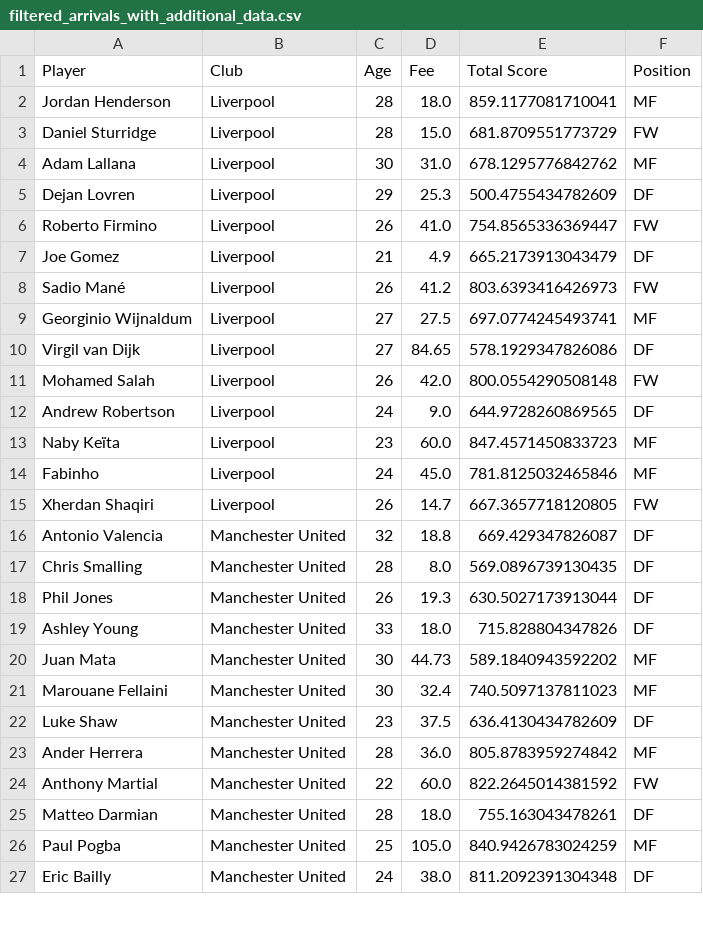
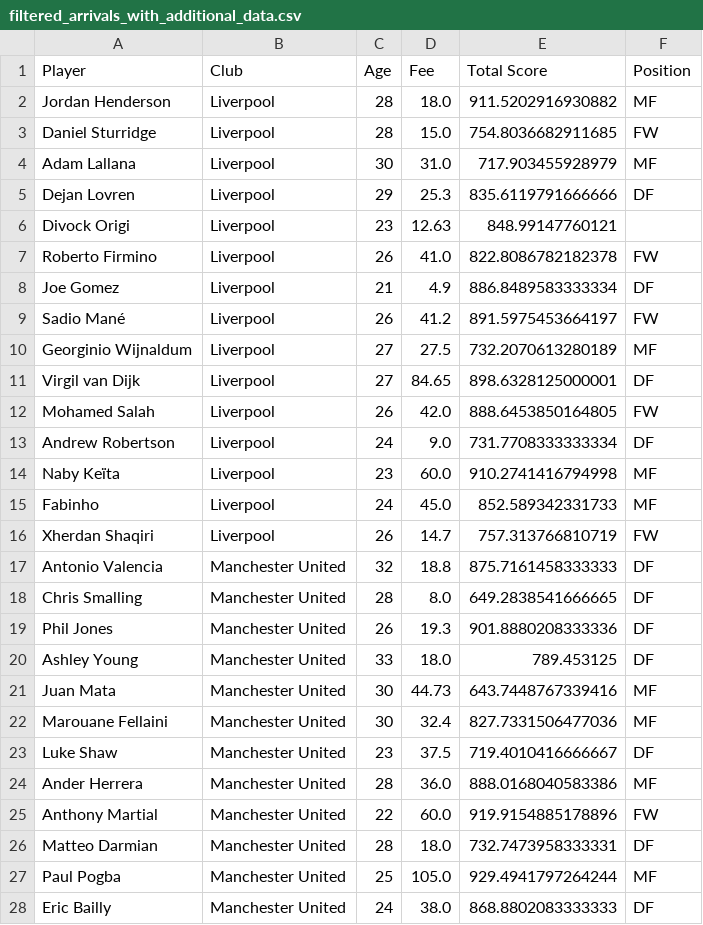
Before and after one commit to aydamdonelly/datapool18_19, a CSV file: adam/filtered_arrivals_with_additional_data.csv, drawn as a sheet; only a part is shown; the diff covers the shown part only.

```diff
--- a/adam/filtered_arrivals_with_additional_data.csv
+++ b/adam/filtered_arrivals_with_additional_data.csv
@@ -1,27 +1,28 @@
 Player,Club,Age,Fee,Total Score,Position
-Jordan Henderson,Liverpool,28,18.0,859.1177081710041,MF
-Daniel Sturridge,Liverpool,28,15.0,681.8709551773729,FW
-Adam Lallana,Liverpool,30,31.0,678.1295776842762,MF
-Dejan Lovren,Liverpool,29,25.3,500.4755434782609,DF
-Roberto Firmino,Liverpool,26,41.0,754.8565336369447,FW
-Joe Gomez,Liverpool,21,4.9,665.2173913043479,DF
-Sadio Mané,Liverpool,26,41.2,803.6393416426973,FW
-Georginio Wijnaldum,Liverpool,27,27.5,697.0774245493741,MF
-Virgil van Dijk,Liverpool,27,84.65,578.1929347826086,DF
-Mohamed Salah,Liverpool,26,42.0,800.0554290508148,FW
-Andrew Robertson,Liverpool,24,9.0,644.9728260869565,DF
-Naby Keïta,Liverpool,23,60.0,847.4571450833723,MF
-Fabinho,Liverpool,24,45.0,781.8125032465846,MF
-Xherdan Shaqiri,Liverpool,26,14.7,667.3657718120805,FW
-Antonio Valencia,Manchester United,32,18.8,669.429347826087,DF
-Chris Smalling,Manchester United,28,8.0,569.0896739130435,DF
-Phil Jones,Manchester United,26,19.3,630.5027173913044,DF
-Ashley Young,Manchester United,33,18.0,715.828804347826,DF
-Juan Mata,Manchester United,30,44.73,589.1840943592202,MF
-Marouane Fellaini,Manchester United,30,32.4,740.5097137811023,MF
-Luke Shaw,Manchester United,23,37.5,636.4130434782609,DF
-Ander Herrera,Manchester United,28,36.0,805.8783959274842,MF
-Anthony Martial,Manchester United,22,60.0,822.2645014381592,FW
-Matteo Darmian,Manchester United,28,18.0,755.163043478261,DF
-Paul Pogba,Manchester United,25,105.0,840.9426783024259,MF
-Eric Bailly,Manchester United,24,38.0,811.2092391304348,DF
+Jordan Henderson,Liverpool,28,18.0,911.5202916930882,MF
+Daniel Sturridge,Liverpool,28,15.0,754.8036682911685,FW
+Adam Lallana,Liverpool,30,31.0,717.903455928979,MF
+Dejan Lovren,Liverpool,29,25.3,835.6119791666666,DF
+Divock Origi,Liverpool,23,12.63,848.99147760121,
+Roberto Firmino,Liverpool,26,41.0,822.8086782182378,FW
+Joe Gomez,Liverpool,21,4.9,886.8489583333334,DF
+Sadio Mané,Liverpool,26,41.2,891.5975453664197,FW
+Georginio Wijnaldum,Liverpool,27,27.5,732.2070613280189,MF
+Virgil van Dijk,Liverpool,27,84.65,898.6328125000001,DF
+Mohamed Salah,Liverpool,26,42.0,888.6453850164805,FW
+Andrew Robertson,Liverpool,24,9.0,731.7708333333334,DF
+Naby Keïta,Liverpool,23,60.0,910.2741416794998,MF
+Fabinho,Liverpool,24,45.0,852.589342331733,MF
+Xherdan Shaqiri,Liverpool,26,14.7,757.313766810719,FW
+Antonio Valencia,Manchester United,32,18.8,875.7161458333333,DF
+Chris Smalling,Manchester United,28,8.0,649.2838541666665,DF
+Phil Jones,Manchester United,26,19.3,901.8880208333336,DF
+Ashley Young,Manchester United,33,18.0,789.453125,DF
+Juan Mata,Manchester United,30,44.73,643.7448767339416,MF
+Marouane Fellaini,Manchester United,30,32.4,827.7331506477036,MF
+Luke Shaw,Manchester United,23,37.5,719.4010416666667,DF
+Ander Herrera,Manchester United,28,36.0,888.0168040583386,MF
+Anthony Martial,Manchester United,22,60.0,919.9154885178896,FW
+Matteo Darmian,Manchester United,28,18.0,732.7473958333331,DF
+Paul Pogba,Manchester United,25,105.0,929.4941797264244,MF
+Eric Bailly,Manchester United,24,38.0,868.8802083333333,DF
```
Also changed, not shown: 1 added row and 67 edited cells elsewhere in this file, 38 other files.
